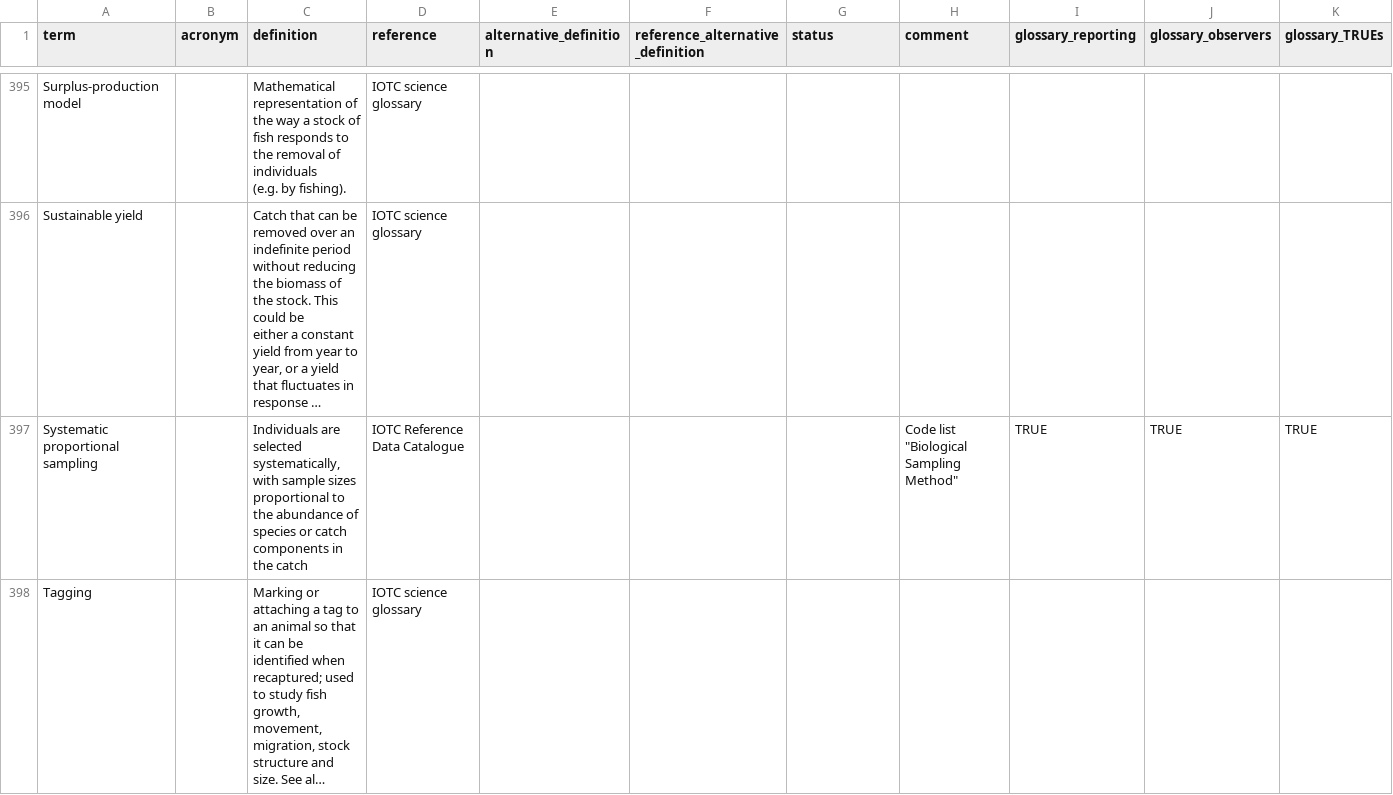
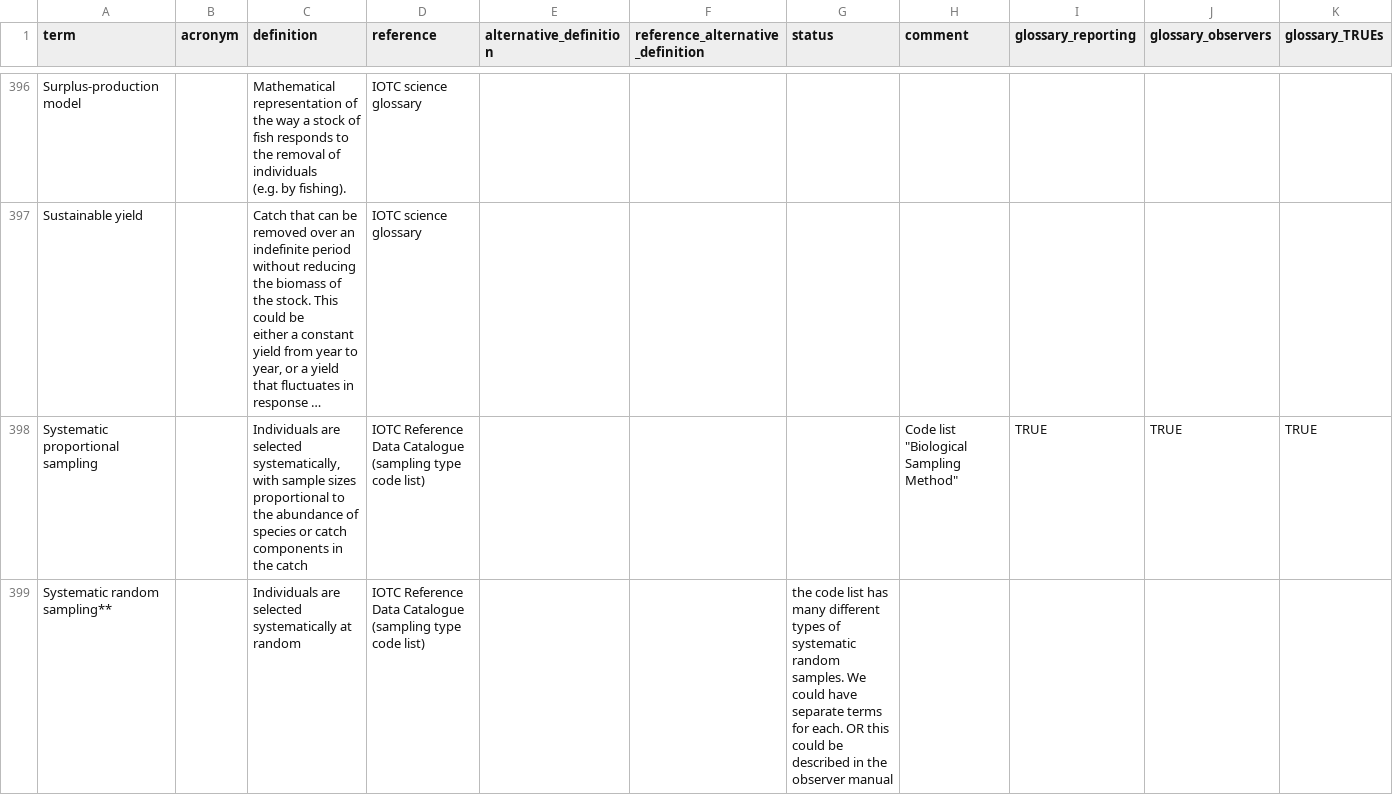
Before and after one commit to iotc-secretariat/iotc-glossaries, a CSV file: inputs/iotc-glossary.csv, drawn as a sheet; only a part is shown, gaps mark what is left out; the shorter side is filled out with more unchanged rows; long unchanged cells end in …; addresses are those after the commit; rows hold the shown columns only; the diff covers the shown part only; the diff names each change by its address in the sheet, - before the commit and + after, or states it on an @@ line.

Commit message:
definitions from sampling code list updated

```diff
--- a/inputs/iotc-glossary.csv
+++ b/inputs/iotc-glossary.csv
-D398 (reference): IOTC Reference Data Catalogue
+D398 (reference): IOTC Reference Data Catalogue (sampling type code list)
+row 399: Systematic random sampling** |  | Individuals are selected systematically at random | IOTC Reference Data Catalogue (sampling type code list) |  |  | the code list has many different types of systematic random samples. We could have separate terms for each. OR this could be described in the observer manual
```
Also changed, not shown: 4 added rows and 4 edited cells elsewhere in this file.
